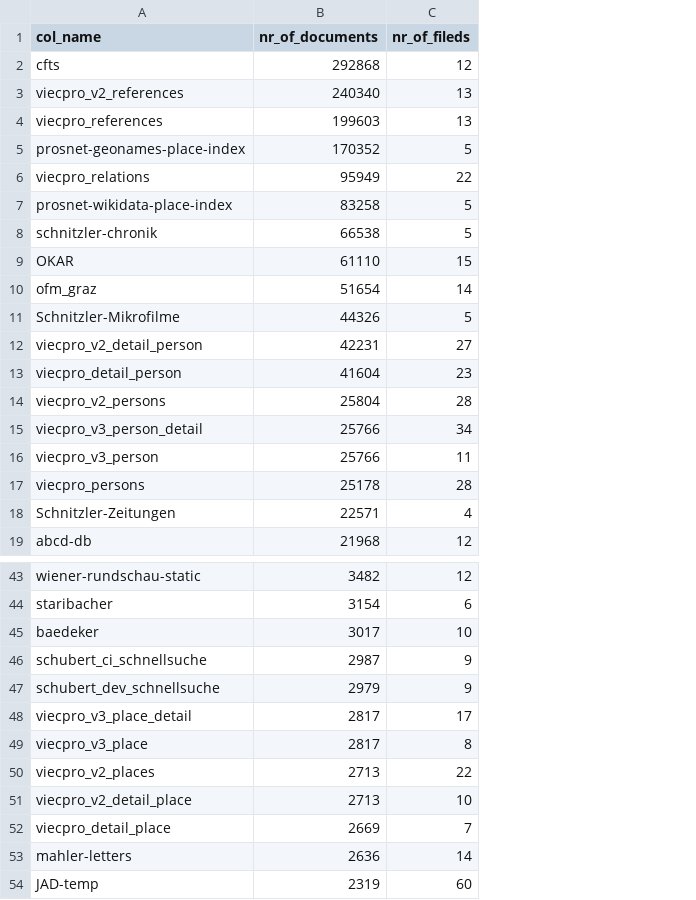
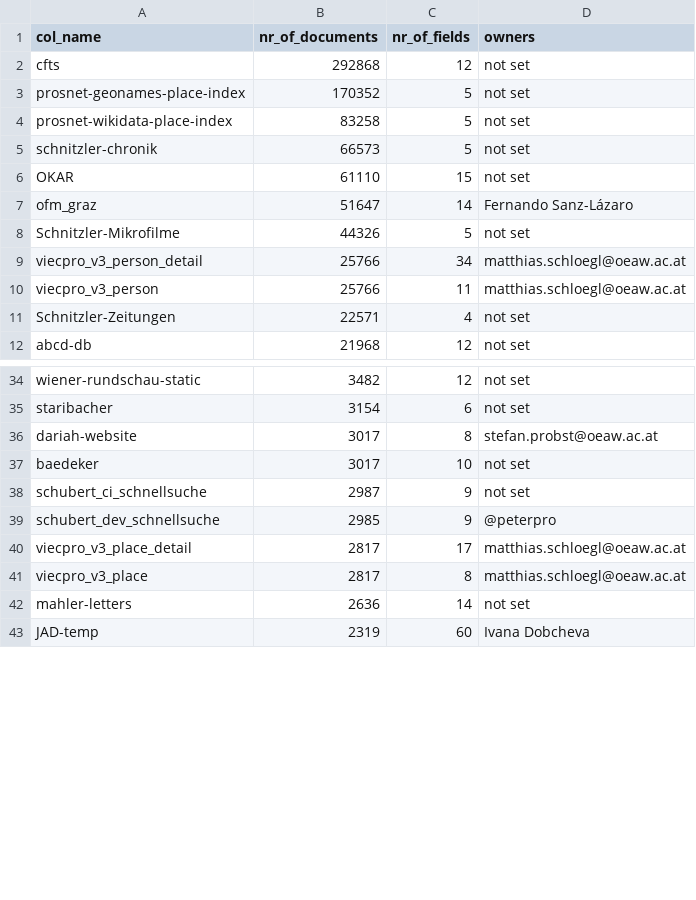
Before and after one commit to acdh-oeaw/typesense-stats, a CSV file: stats.csv, drawn as a sheet; only a part is shown, gaps mark what is left out; removed rows and columns are numbered as before the commit, all else as after; the diff covers the shown part only; the diff names each change by its address in the sheet, - before the commit and + after, or states it on an @@ line.

Commit message:
adds owners

```diff
--- a/stats.csv
+++ b/stats.csv
+column D (owners), rows 2-12: not set | not set | not set | not set | not set | Fernando Sanz-Lázaro | not set | matthias.schloegl@oeaw.ac.at | matthias.schloegl@oeaw.ac.at | not set | not set; rows 34-35: not set | not set; rows 37-43: not set | not set | @peterpro | matthias.schloegl@oeaw.ac.at | matthias.schloegl@oeaw.ac.at | not set | Ivana Dobcheva
-C1: nr_of_fileds
+C1: nr_of_fields
-row 3: viecpro_v2_references | 240340 | 13
-row 4: viecpro_references | 199603 | 13
-row 6: viecpro_relations | 95949 | 22
-B5 (nr_of_documents): 66538
+B5 (nr_of_documents): 66573
-B7 (nr_of_documents): 51654
+B7 (nr_of_documents): 51647
-row 12: viecpro_v2_detail_person | 42231 | 27
-row 13: viecpro_detail_person | 41604 | 23
-row 14: viecpro_v2_persons | 25804 | 28
-row 17: viecpro_persons | 25178 | 28
+row 36: dariah-website | 3017 | 8 | stefan.probst@oeaw.ac.at
-B39 (nr_of_documents): 2979
+B39 (nr_of_documents): 2985
-row 50: viecpro_v2_places | 2713 | 22
-row 51: viecpro_v2_detail_place | 2713 | 10
-row 52: viecpro_detail_place | 2669 | 7
```
Also changed, not shown: 4 added rows, 16 removed rows and 4 edited cells elsewhere in this file, 2 other files.
